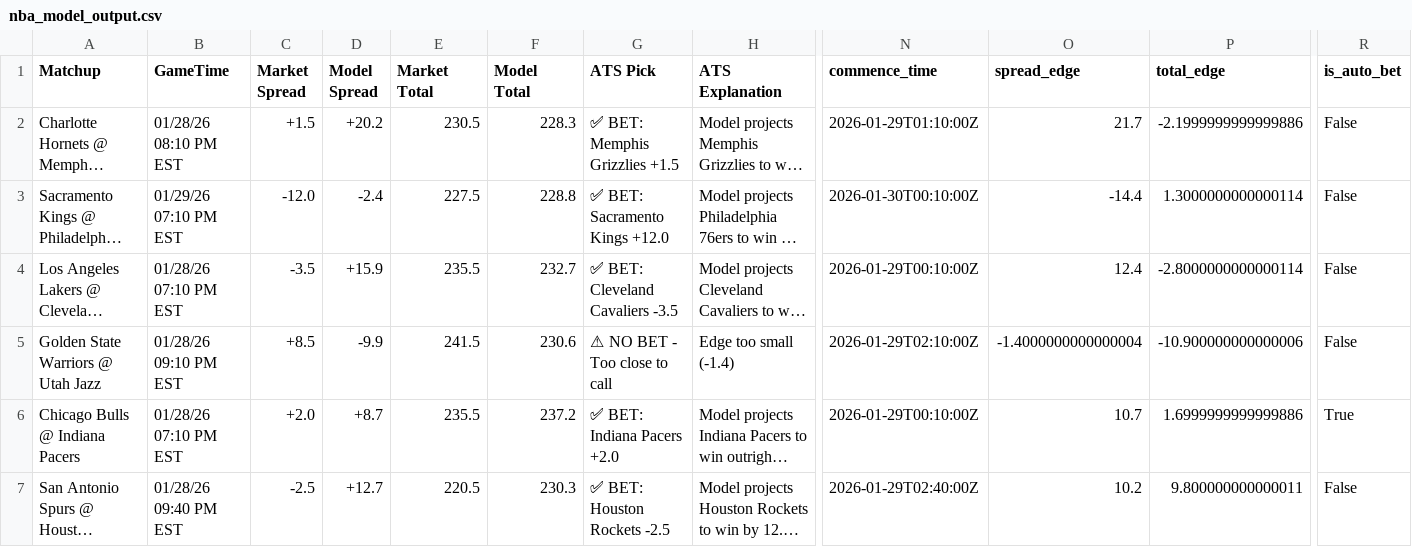
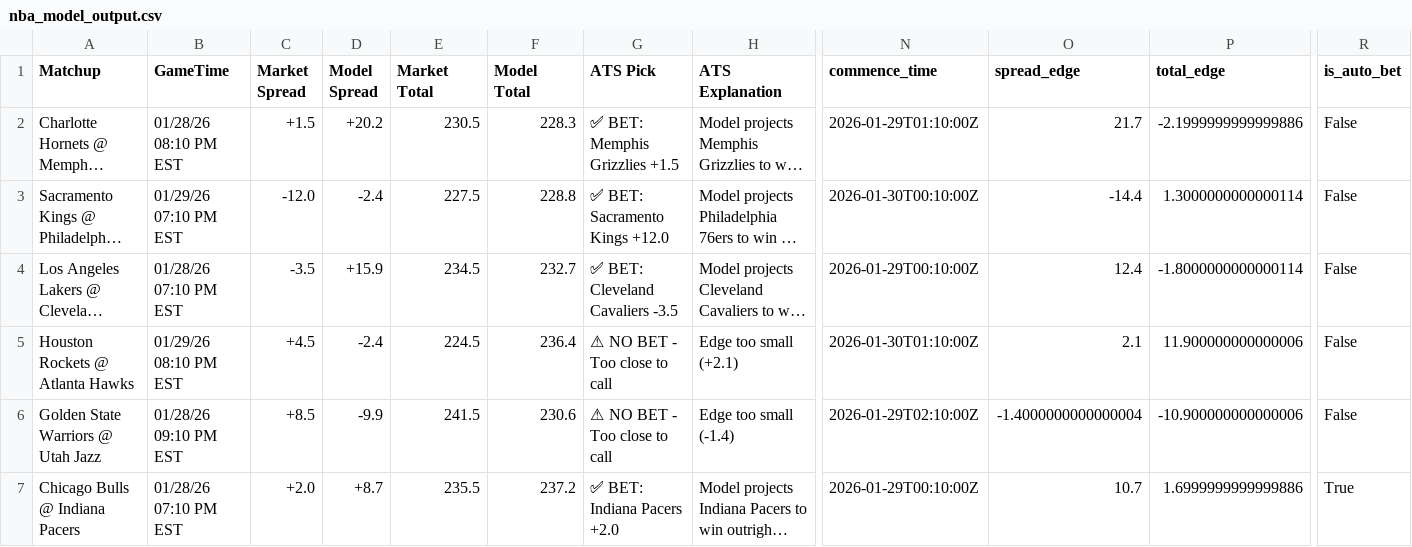
Before and after one commit to BangLetsGetIt/NBA-NCAA-Betting-Models, a CSV file: nba/nba_model_output.csv, drawn as a sheet; only a part is shown, gaps mark what is left out; the shorter side is filled out with more unchanged rows; long unchanged cells end in …; rows hold the shown columns only; the diff names each change by its address in the sheet, - before the commit and + after, or states it on an @@ line.

Commit message:
Update model outputs - 2026-01-28 18:19:39

```diff
--- a/nba/nba_model_output.csv
+++ b/nba/nba_model_output.csv
-E4 (Market Total): 235.5
+E4 (Market Total): 234.5
-P4 (total_edge): -2.8000000000000114
+P4 (total_edge): -1.8000000000000114
+row 5: Houston Rockets @ Atlanta Hawks | 01/29/26 08:10 PM EST | +4.5 | -2.4 | 224.5 | 236.4 | ⚠ NO BET - Too close to call | Edge too small (+2.1) | 2026-01-30T01:10:00Z | 2.1 | 11.900000000000006 | False
```
Also changed, not shown: ncaa/ncaab_model_output.csv, 15 other files.
